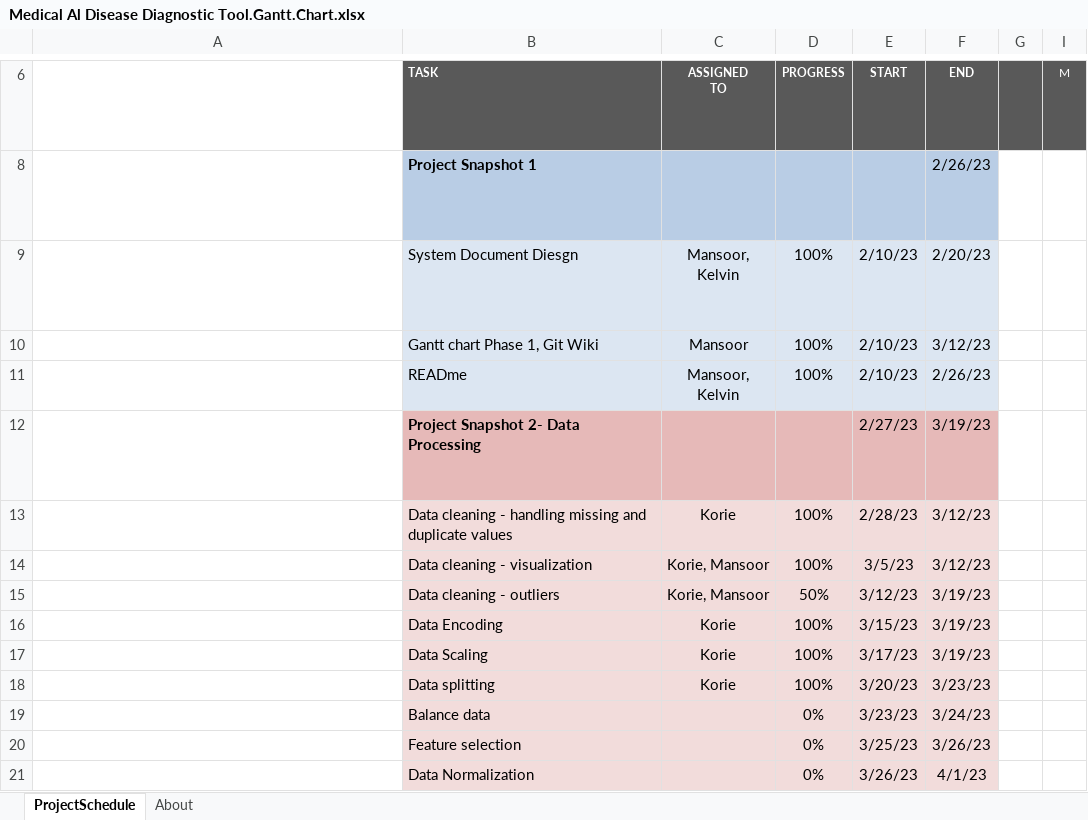
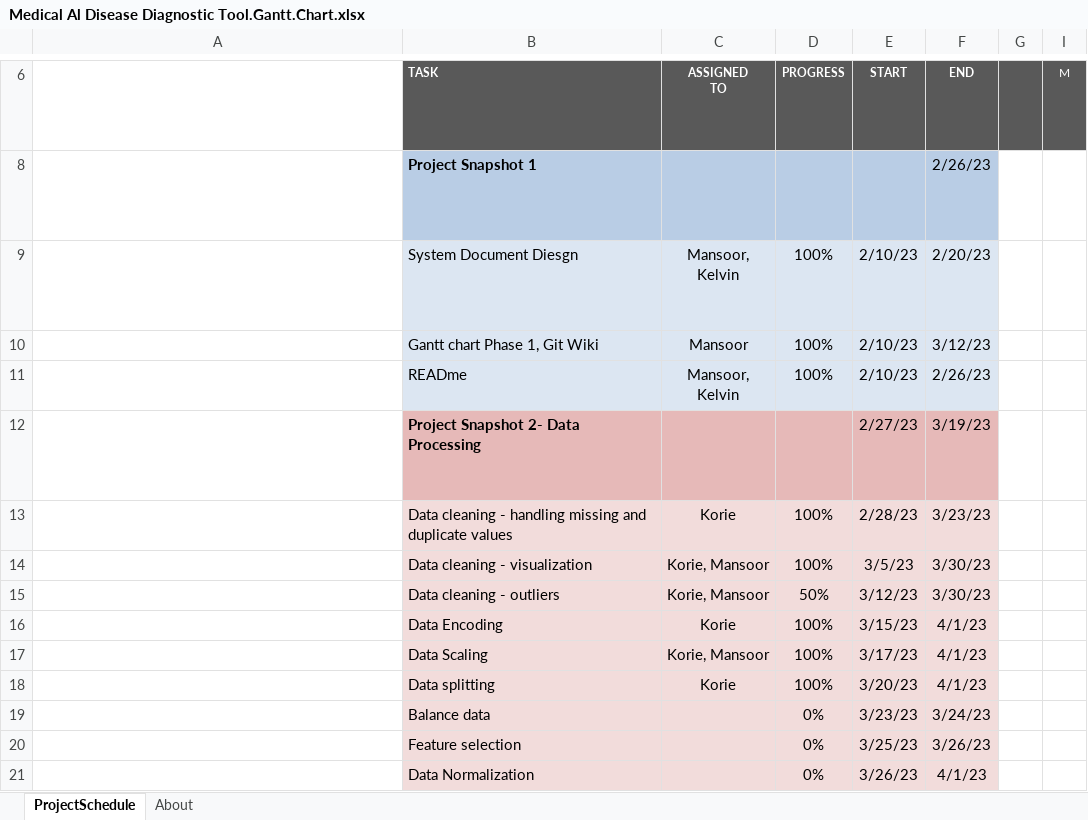
Before and after one commit to comp195/senior-project-spring-2023-medical-ai-disease-diagnostic-tool, an Excel workbook: Medical Al Disease Diagnostic Tool.Gantt.Chart.xlsx, sheet ProjectSchedule, drawn as a sheet; only a part is shown, gaps mark what is left out; long unchanged cells end in …; values as stored, in another font and other column widths than the file's, no borders; conditional formats not drawn; the diff names each change by its address in the sheet, - before the commit and + after, or states it on an @@ line.

Commit message:
Update Medical Al Disease Diagnostic Tool.Gantt.Chart.xlsx

```diff
--- a/Medical Al Disease Diagnostic Tool.Gantt.Chart.xlsx (sheet ProjectSchedule)
+++ b/Medical Al Disease Diagnostic Tool.Gantt.Chart.xlsx (sheet ProjectSchedule)
-F13: 3/12/23
+F13: 3/23/23
-F14: 3/12/23
+F14: 3/30/23
-F15: 3/19/23
+F15: 3/30/23
-F16:F17: 3/19/23
+F16:F17: 4/1/23
-C17: Korie
+C17: Korie, Mansoor
-F18: 3/23/23
+F18: 4/1/23
```
